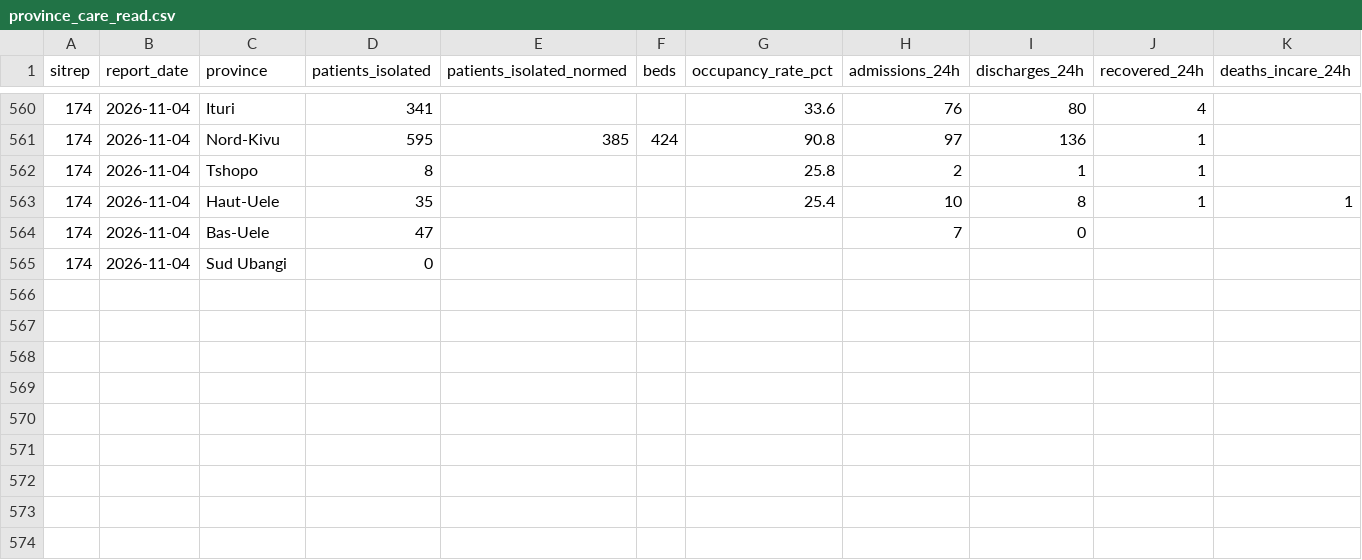
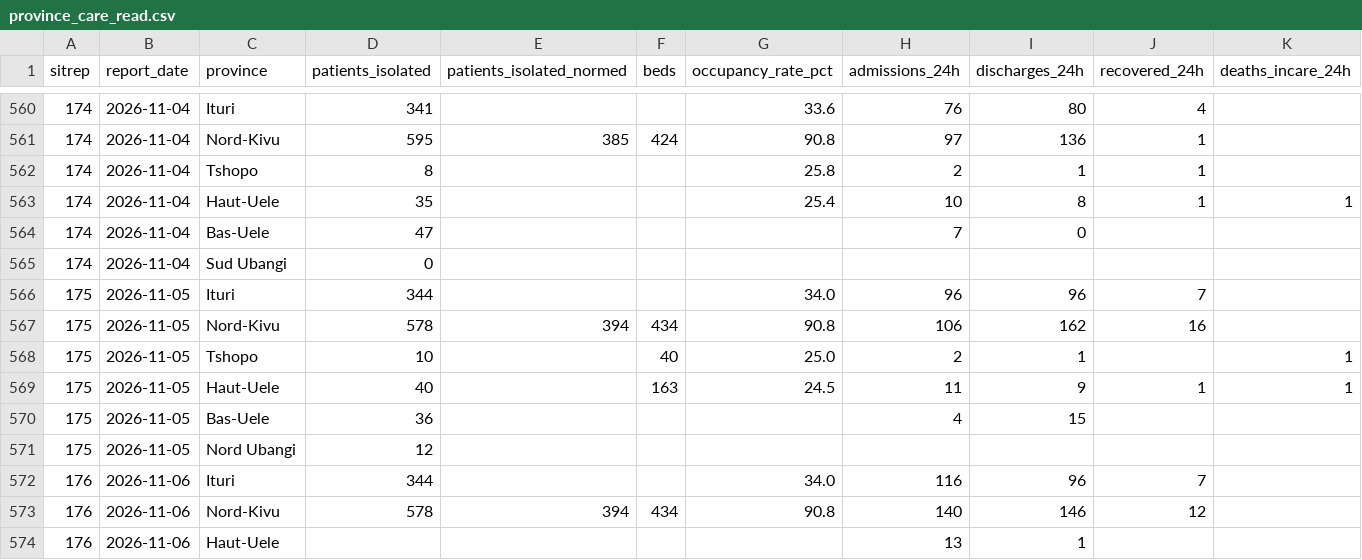
Before and after one commit to epiforecasts/BVDOutbreakSize, a CSV file: data/province_care_read.csv, drawn as a sheet; only a part is shown, gaps mark what is left out; rows hold the shown columns only; the diff names each change by its address in the sheet, - before the commit and + after, or states it on an @@ line.

```diff
--- a/data/province_care_read.csv
+++ b/data/province_care_read.csv
+row 566: 175 | 2026-11-05 | Ituri | 344 |  |  | 34.0 | 96 | 96 | 7
+row 567: 175 | 2026-11-05 | Nord-Kivu | 578 | 394 | 434 | 90.8 | 106 | 162 | 16
+row 568: 175 | 2026-11-05 | Tshopo | 10 |  | 40 | 25.0 | 2 | 1 |  | 1
+row 569: 175 | 2026-11-05 | Haut-Uele | 40 |  | 163 | 24.5 | 11 | 9 | 1 | 1
+row 570: 175 | 2026-11-05 | Bas-Uele | 36 |  |  |  | 4 | 15
+row 571: 175 | 2026-11-05 | Nord Ubangi | 12
+row 572: 176 | 2026-11-06 | Ituri | 344 |  |  | 34.0 | 116 | 96 | 7
+row 573: 176 | 2026-11-06 | Nord-Kivu | 578 | 394 | 434 | 90.8 | 140 | 146 | 12
+row 574: 176 | 2026-11-06 | Haut-Uele |  |  |  |  | 13 | 1
```
Also changed, not shown: data/province_care_scanned.csv, 7 other files.
